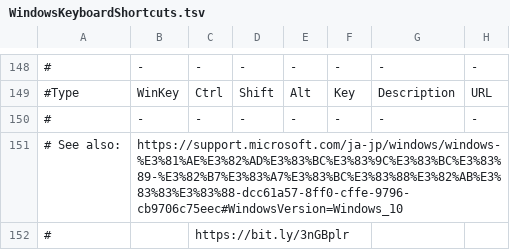
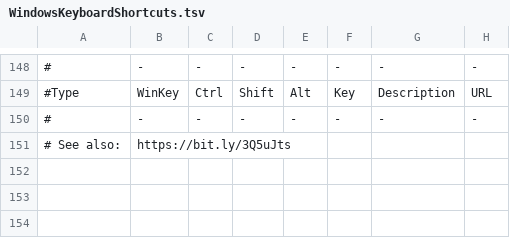
Before and after one commit to hohno-46466/wZone--Windows--KeyboardShortcuts, a TSV file: WindowsKeyboardShortcuts.tsv, drawn as a sheet; only a part is shown, gaps mark what is left out; the diff names each change by its address in the sheet, - before the commit and + after, or states it on an @@ line.

Commit message:
updated by @hohno_at_kuimc on hohno-AX3-2020J

```diff
--- a/WindowsKeyboardShortcuts.tsv
+++ b/WindowsKeyboardShortcuts.tsv
-B151: https://support.microsoft.com/ja-jp/windows/windows-%E3%81%AE%E3%82%AD%E3%83%BC%E3%83%9C%E3%83%BC%E3%83%89-%E3%82%B7%E3%83%A7%E3%83%BC%E3%83%88%E3%82%AB%E3%83%83%E3%83%88-dcc61a57-8ff0-cffe-9796-cb9706c75eec#WindowsVersion=Windows_10
+B151: https://bit.ly/3Q5uJts
-row 152: # |  | https://bit.ly/3nGBplr
```
